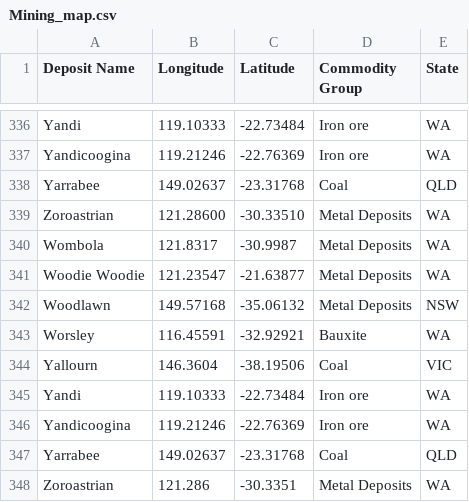
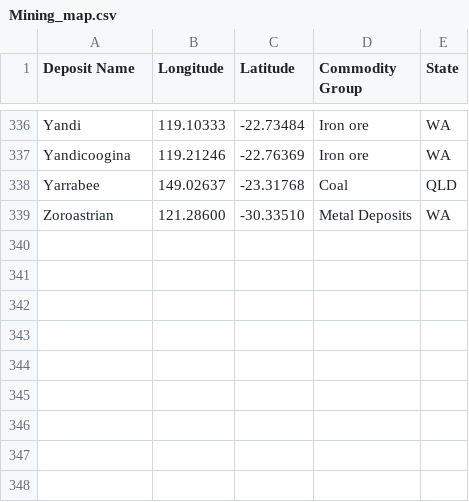
Before and after one commit to JunThye0206/Homework9, a CSV file: Data/Mining_map.csv, drawn as a sheet; only a part is shown, gaps mark what is left out.

Commit message:
removed duplicates

```diff
--- a/Data/Mining_map.csv
+++ b/Data/Mining_map.csv
@@ -339,10 +339 @@ Yarrabee,149.02637,-23.31768,Coal,QLD
 Zoroastrian,121.28600,-30.33510,Metal Deposits,WA
-Wombola,121.8317,-30.9987,Metal Deposits,WA
-Woodie Woodie,121.23547,-21.63877,Metal Deposits,WA
-Woodlawn,149.57168,-35.06132,Metal Deposits,NSW
-Worsley,116.45591,-32.92921,Bauxite,WA
-Yallourn,146.3604,-38.19506,Coal,VIC
-Yandi,119.10333,-22.73484,Iron ore,WA
-Yandicoogina,119.21246,-22.76369,Iron ore,WA
-Yarrabee,149.02637,-23.31768,Coal,QLD
-Zoroastrian,121.286,-30.3351,Metal Deposits,WA
```
